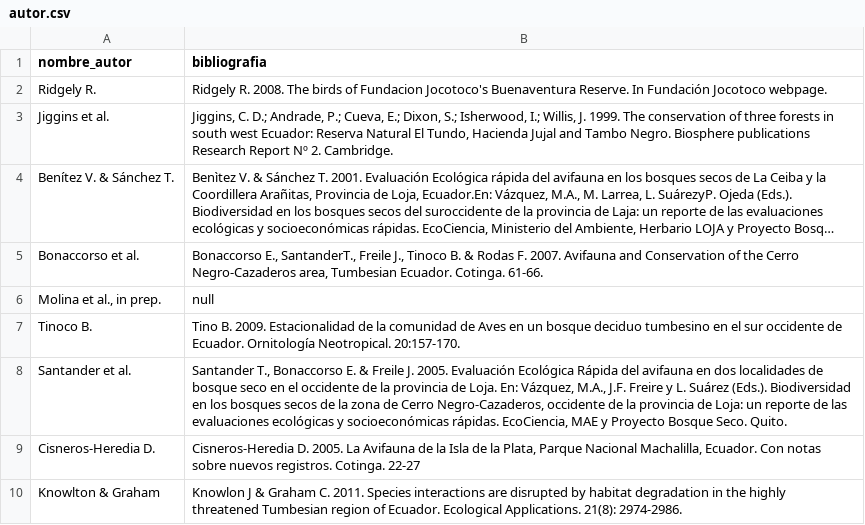
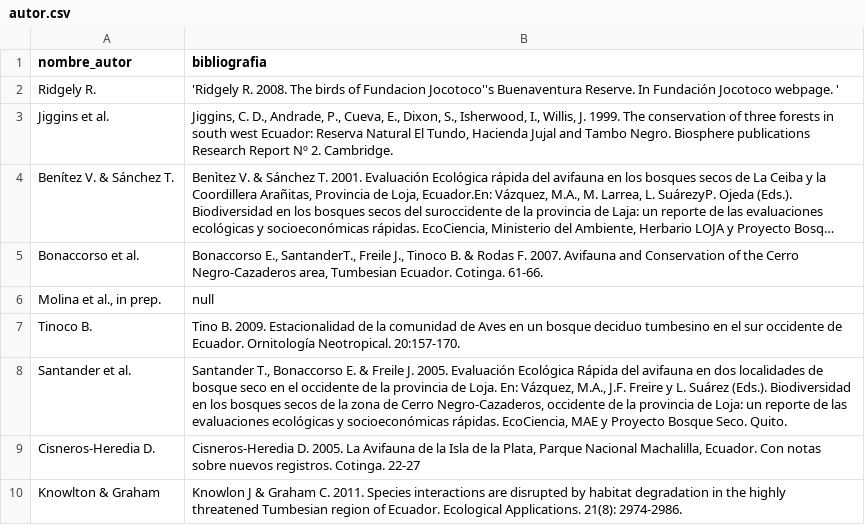
Before and after one commit to ronalquichimbo/academia3.1, a CSV file: datos/autor.csv, drawn as a sheet; only a part is shown; long unchanged cells end in …; the diff names each change by its address in the sheet, - before the commit and + after, or states it on an @@ line.

```diff
--- a/datos/autor.csv
+++ b/datos/autor.csv
-B2 (bibliografia): Ridgely R. 2008. The birds of Fundacion Jocotoco's Buenaventura Reserve. In Fundación Jocotoco webpage.
+B2 (bibliografia): 'Ridgely R. 2008. The birds of Fundacion Jocotoco''s Buenaventura Reserve. In Fundación Jocotoco webpage. '
-B3 (bibliografia): Jiggins, C. D.; Andrade, P.; Cueva, E.; Dixon, S.; Isherwood, I.; Willis, J.…
+B3 (bibliografia): Jiggins, C. D., Andrade, P., Cueva, E., Dixon, S., Isherwood, I., Willis, J.…
```
Also changed, not shown: datos/familia.csv, 10 other files.
